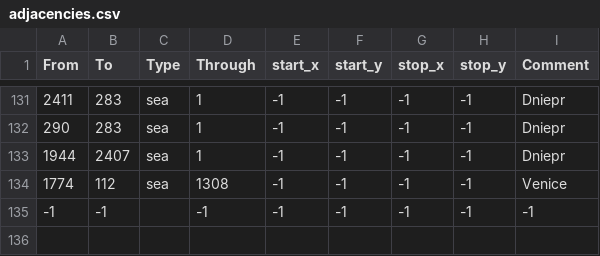
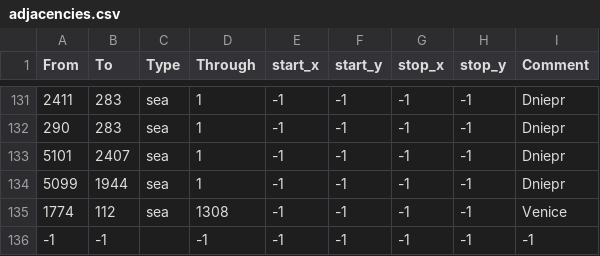
Before and after one commit to JakubOwadowski/RTOE, a CSV file: map/adjacencies.csv, drawn as a sheet; only a part is shown, gaps mark what is left out.

```diff
--- a/map/adjacencies.csv
+++ b/map/adjacencies.csv
@@ -132,3 +132,4 @@ From;To;Type;Through;start_x;start_y;stop_x;stop_y;Comment
 290;283;sea;1;-1;-1;-1;-1;Dniepr
-1944;2407;sea;1;-1;-1;-1;-1;Dniepr
+5101;2407;sea;1;-1;-1;-1;-1;Dniepr
+5099;1944;sea;1;-1;-1;-1;-1;Dniepr
 1774;112;sea;1308;-1;-1;-1;-1;Venice
```
Also changed, not shown: 41 other files.
